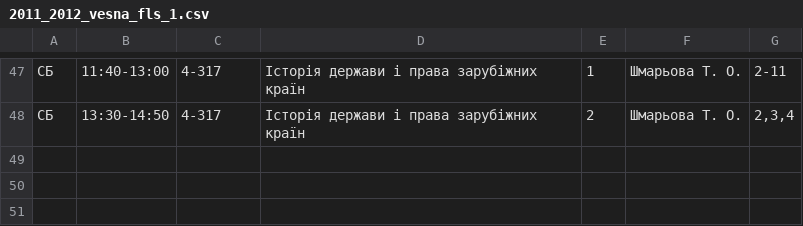
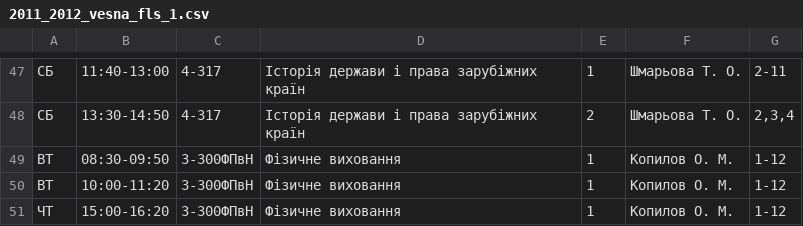
Before and after one commit to troyand/timetable_jan, a CSV file: timetable_jan/unified_docs/2011_2012_vesna_fls_1.csv, drawn as a sheet; only a part is shown, gaps mark what is left out.

```diff
--- a/timetable_jan/unified_docs/2011_2012_vesna_fls_1.csv
+++ b/timetable_jan/unified_docs/2011_2012_vesna_fls_1.csv
@@ -48 +48,4 @@
 "СБ","13:30-14:50","4-317","Історія держави і права зарубіжних країн","2","Шмарьова Т. О. ","2,3,4"
+"ВТ","08:30-09:50","3-300ФПвН","Фізичне виховання","1","Копилов О. М. ","1-12"
+"ВТ","10:00-11:20","3-300ФПвН","Фізичне виховання","1","Копилов О. М. ","1-12"
+"ЧТ","15:00-16:20","3-300ФПвН","Фізичне виховання","1","Копилов О. М. ","1-12"
```
Also changed, not shown: timetable_jan/unified_docs/2011_2012_vesna_fls_2.csv, timetable_jan/unified_docs/2011_2012_vesna_fls_6.csv, 5 other files.
